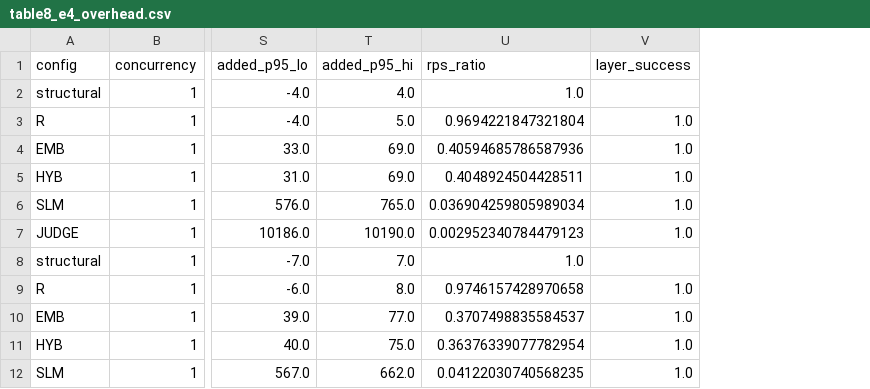
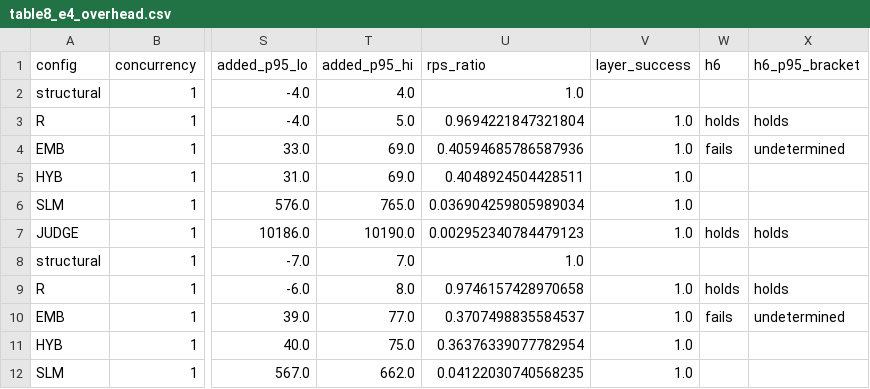
Before and after one commit to zahidrahimoon/semantic-validation-gap, a CSV file: 16_RESULTS/analysis/table8_e4_overhead.csv, drawn as a sheet; only a part is shown, gaps mark what is left out; the diff names each change by its address in the sheet, - before the commit and + after, or states it on an @@ line.

```diff
--- a/16_RESULTS/analysis/table8_e4_overhead.csv
+++ b/16_RESULTS/analysis/table8_e4_overhead.csv
+column W (h6), rows 3-10: holds | fails |  |  | holds |  | holds | fails
+column X (h6_p95_bracket), rows 3-10: holds | undetermined |  |  | holds |  | holds | undetermined
```
Also changed, not shown: 19 other files.
